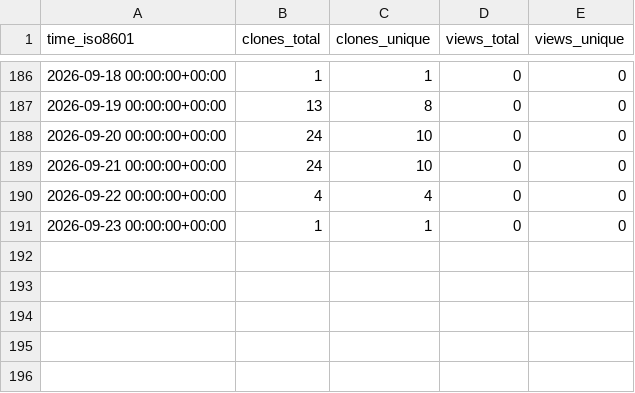
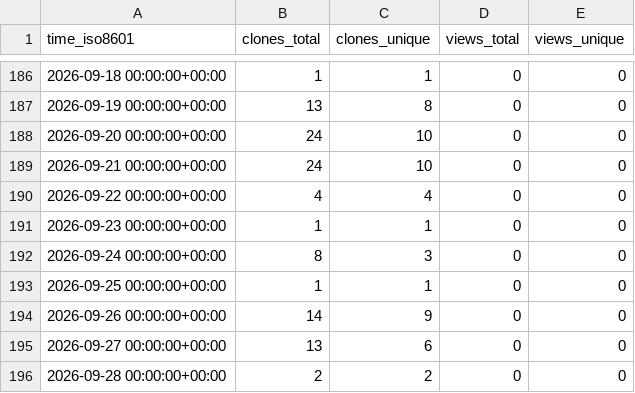
Before and after one commit to TheBinaryBjorn/desktop-companion, a CSV file: TheBinaryBjorn/desktop-companion/ghrs-data/views_clones_aggregate.csv, drawn as a sheet; only a part is shown, gaps mark what is left out.

```diff
--- a/TheBinaryBjorn/desktop-companion/ghrs-data/views_clones_aggregate.csv
+++ b/TheBinaryBjorn/desktop-companion/ghrs-data/views_clones_aggregate.csv
@@ -191 +191,6 @@ time_iso8601,clones_total,clones_unique,views_total,views_unique
 2026-09-23 00:00:00+00:00,1,1,0,0
+2026-09-24 00:00:00+00:00,8,3,0,0
+2026-09-25 00:00:00+00:00,1,1,0,0
+2026-09-26 00:00:00+00:00,14,9,0,0
+2026-09-27 00:00:00+00:00,13,6,0,0
+2026-09-28 00:00:00+00:00,2,2,0,0
```
Also changed, not shown: 1 other file.
